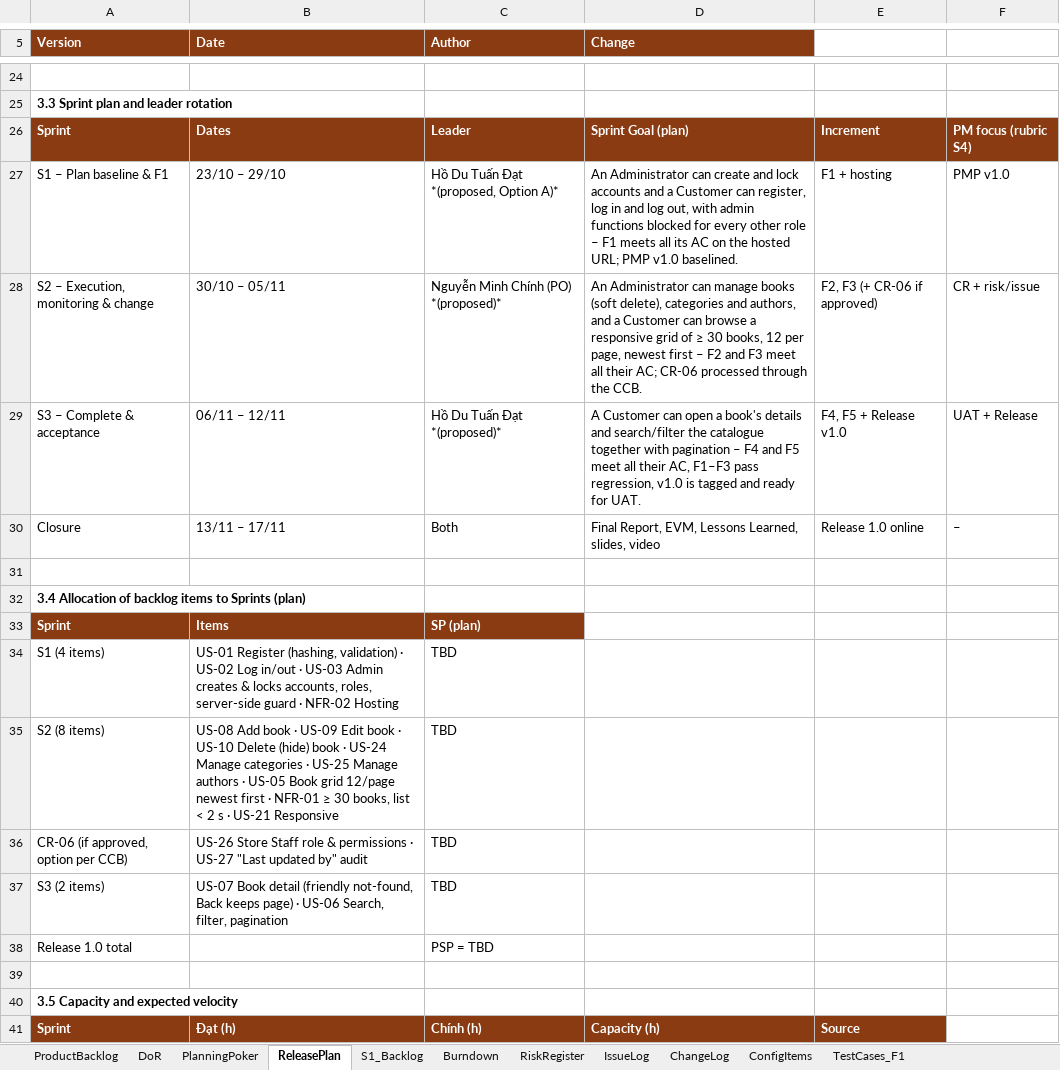
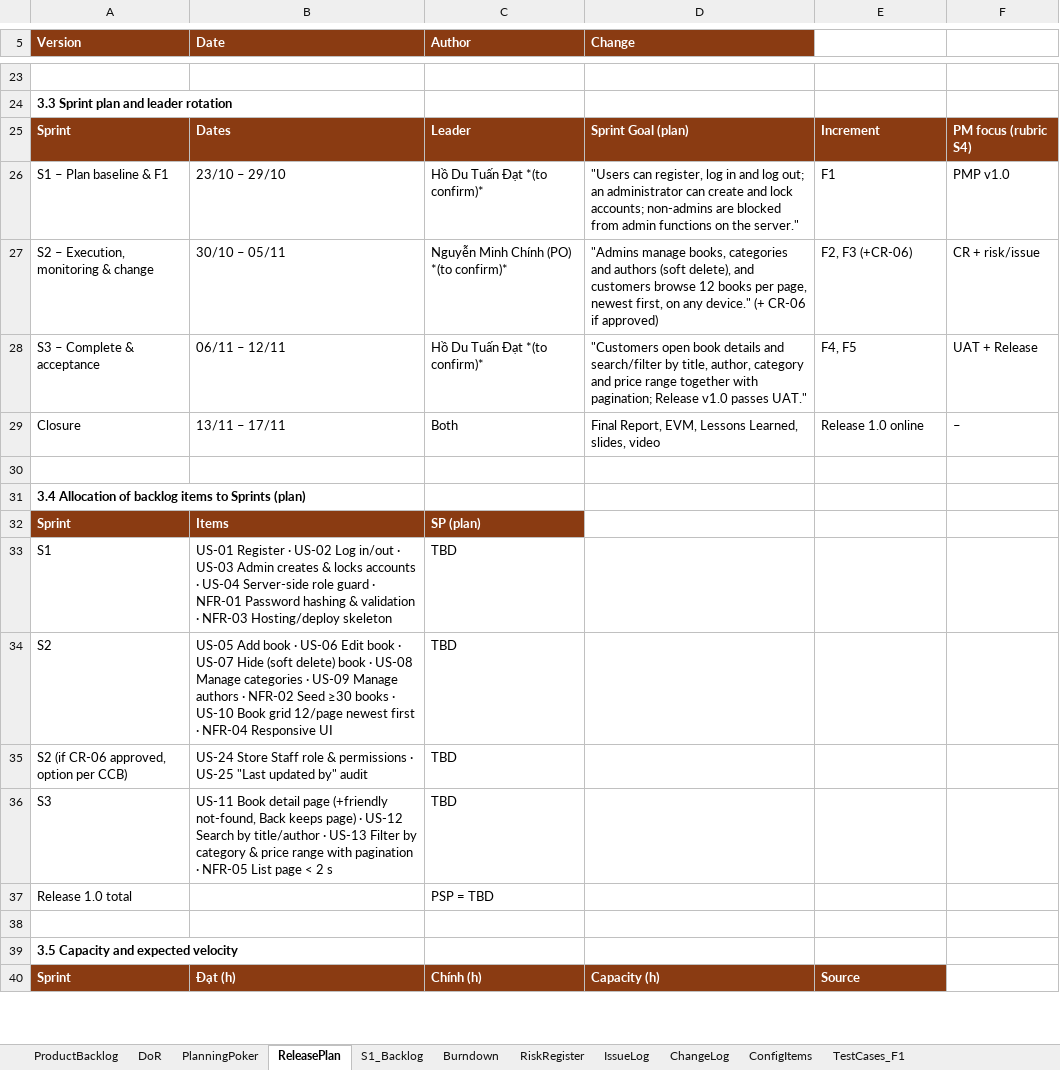
Before and after one commit to Tdat10052499/E-Commercial-Book-Store, an Excel workbook: deliverables/S1/HK261_SPM_FP_Team6_c2_SprintBacklog_S1.xlsx, sheet ReleasePlan, drawn as a sheet; only a part is shown, gaps mark what is left out; values as stored, in another font and other column widths than the file's, no borders; addresses are those after the commit; the diff covers the shown part only; the diff names each change by its address in the sheet, - before the commit and + after, or states it on an @@ line.

Commit message:
Revert "docs(plan): align backlog, S1 plan, BAC and CR-06 with Master Plan v0.4"
This reverts commit 059f97defc6e5ebe2b8cfda3f1521610c0dc1837.

```diff
--- a/deliverables/S1/HK261_SPM_FP_Team6_c2_SprintBacklog_S1.xlsx (sheet ReleasePlan)
+++ b/deliverables/S1/HK261_SPM_FP_Team6_c2_SprintBacklog_S1.xlsx (sheet ReleasePlan)
-C26 (Author): Hồ Du Tuấn Đạt *(proposed, Option A)*
+C26 (Author): Hồ Du Tuấn Đạt *(to confirm)*
-D26 (Change): An Administrator can create and lock accounts and a Customer can register, log in and log out, with admin functions blocked for every other role – F1 meets all its AC on the hosted URL; PMP v1.0 baselined.
+D26 (Change): "Users can register, log in and log out; an administrator can create and lock accounts; non-admins are blocked from admin functions on the server."
-E26: F1 + hosting
+E26: F1
-C27 (Author): Nguyễn Minh Chính (PO) *(proposed)*
+C27 (Author): Nguyễn Minh Chính (PO) *(to confirm)*
-D27 (Change): An Administrator can manage books (soft delete), categories and authors, and a Customer can browse a responsive grid of ≥ 30 books, 12 per page, newest first – F2 and F3 meet all their AC; CR-06 processed through the CCB.
+D27 (Change): "Admins manage books, categories and authors (soft delete), and customers browse 12 books per page, newest first, on any device." (+ CR-06 if approved)
-E27: F2, F3 (+ CR-06 if approved)
+E27: F2, F3 (+CR-06)
-C28 (Author): Hồ Du Tuấn Đạt *(proposed)*
+C28 (Author): Hồ Du Tuấn Đạt *(to confirm)*
-D28 (Change): A Customer can open a book's details and search/filter the catalogue together with pagination – F4 and F5 meet all their AC, F1–F3 pass regression, v1.0 is tagged and ready for UAT.
+D28 (Change): "Customers open book details and search/filter by title, author, category and price range together with pagination; Release v1.0 passes UAT."
-E28: F4, F5 + Release v1.0
+E28: F4, F5
-A33 (Version): S1 (4 items)
+A33 (Version): S1
-B33 (Date): US-01 Register (hashing, validation) · US-02 Log in/out · US-03 Admin creates & locks accounts, roles, server-side guard · NFR-02 Hosting
+B33 (Date): US-01 Register · US-02 Log in/out · US-03 Admin creates & locks accounts · US-04 Server-side role guard · NFR-01 Password hashing & validation · NFR-03 Hosting/deploy skeleton
-A34 (Version): S2 (8 items)
+A34 (Version): S2
-B34 (Date): US-08 Add book · US-09 Edit book · US-10 Delete (hide) book · US-24 Manage categories · US-25 Manage authors · US-05 Book grid 12/page newest first · NFR-01 ≥ 30 books, list < 2 s · US-21 Responsive
+B34 (Date): US-05 Add book · US-06 Edit book · US-07 Hide (soft delete) book · US-08 Manage categories · US-09 Manage authors · NFR-02 Seed ≥30 books · US-10 Book grid 12/page newest first · NFR-04 Responsive UI
-A35 (Version): CR-06 (if approved, option per CCB)
+A35 (Version): S2 (if CR-06 approved, option per CCB)
-B35 (Date): US-26 Store Staff role & permissions · US-27 "Last updated…
+B35 (Date): US-24 Store Staff role & permissions · US-25 "Last updated…
-A36 (Version): S3 (2 items)
+A36 (Version): S3
-B36 (Date): US-07 Book detail (friendly not-found, Back keeps page) · US-06 Search, filter, pagination
+B36 (Date): US-11 Book detail page (+friendly not-found, Back keeps page) · US-12 Search by title/author · US-13 Filter by category & price range with pagination · NFR-05 List page < 2 s
```
Also changed, not shown: 2 added rows, 12 removed rows and 7 edited cells elsewhere in this sheet, sheet ProductBacklog, sheet S1_Backlog, sheet PlanningPoker, sheet TestCases_F1, sheet Burndown, sheet ChangeLog, 26 other files.
